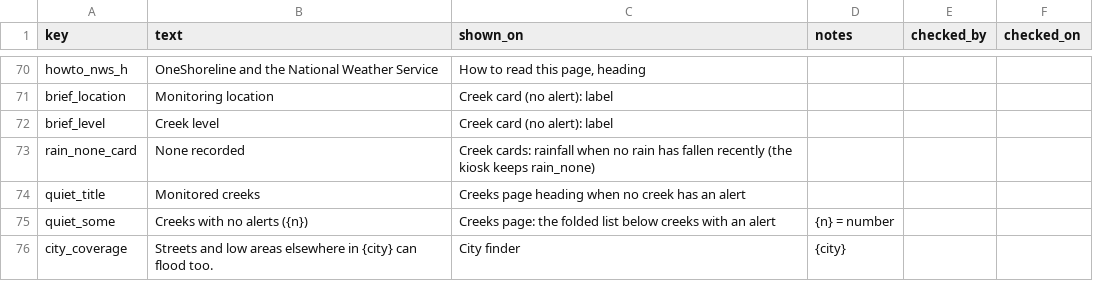
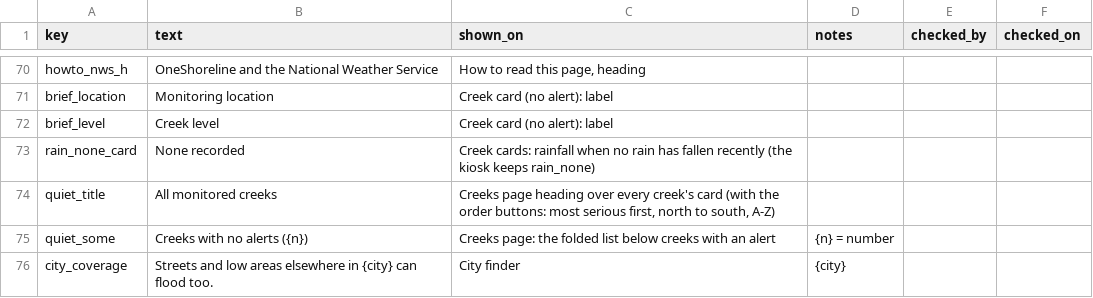
Before and after one commit to OneShorelineSMC/oneshorelinefews, a CSV file: lookups/display_text.csv, drawn as a sheet; only a part is shown, gaps mark what is left out.

Commit message:
Add files via upload

```diff
--- a/lookups/display_text.csv
+++ b/lookups/display_text.csv
@@ -73,3 +73,3 @@ brief_level,Creek level,Creek card (no alert): label,,,
 rain_none_card,None recorded,Creek cards: rainfall when no rain has fallen recently (the kiosk keeps rain_none),,,
-quiet_title,Monitored creeks,Creeks page heading when no creek has an alert,,,
+quiet_title,All monitored creeks,"Creeks page heading over every creek's card (with the order buttons: most serious first, north to south, A-Z)",,,
 quiet_some,Creeks with no alerts ({n}),Creeks page: the folded list below creeks with an alert,{n} = number,,
```
